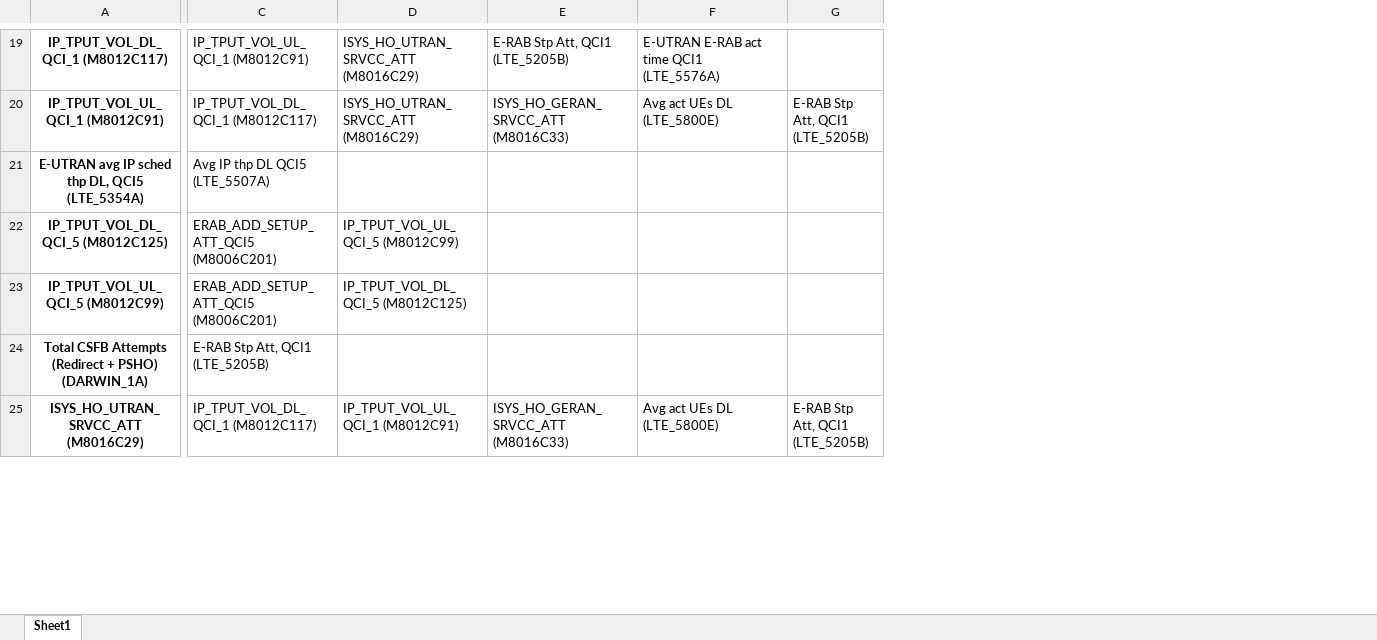
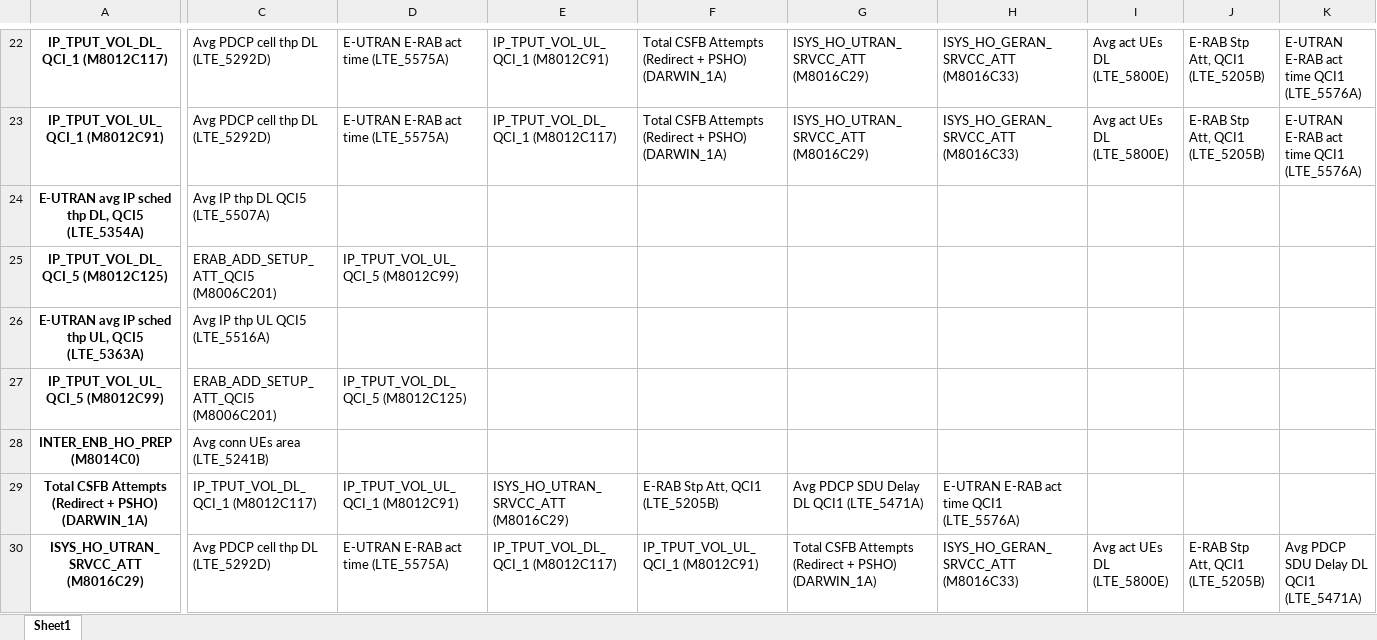
Before and after one commit to swjk/Nokia-Project, an Excel workbook: Correlation/ThresholdGraph/ThresholdGraphExcel.xlsx, sheet Sheet1, drawn as a sheet; only a part is shown, gaps mark what is left out; values as stored, in another font and other column widths than the file's, no borders; addresses are those after the commit; rows hold the shown columns only; the diff covers the shown part only; the diff names each change by its address in the sheet, - before the commit and + after, or states it on an @@ line.

```diff
--- a/Correlation/ThresholdGraph/ThresholdGraphExcel.xlsx (sheet Sheet1)
+++ b/Correlation/ThresholdGraph/ThresholdGraphExcel.xlsx (sheet Sheet1)
+column E, rows 22-23: IP_TPUT_VOL_UL_QCI_1 (M8012C91) | IP_TPUT_VOL_DL_QCI_1 (M8012C117); rows 29-30: ISYS_HO_UTRAN_SRVCC_ATT (M8016C29) | IP_TPUT_VOL_DL_QCI_1 (M8012C117)
+column H, rows 22-23: ISYS_HO_GERAN_SRVCC_ATT (M8016C33) | ISYS_HO_GERAN_SRVCC_ATT (M8016C33); rows 29-30: E-UTRAN E-RAB act time QCI1 (LTE_5576A) | ISYS_HO_GERAN_SRVCC_ATT (M8016C33)
+column I, rows 22-23: Avg act UEs DL (LTE_5800E) | Avg act UEs DL (LTE_5800E); row 30: Avg act UEs DL (LTE_5800E)
+column K, rows 22-23: E-UTRAN E-RAB act time QCI1 (LTE_5576A) | E-UTRAN E-RAB act time QCI1 (LTE_5576A); row 30: Avg PDCP SDU Delay DL QCI1 (LTE_5471A)
-C22: IP_TPUT_VOL_UL_QCI_1 (M8012C91)
+C22: Avg PDCP cell thp DL (LTE_5292D)
-D22:D23: ISYS_HO_UTRAN_SRVCC_ATT (M8016C29)
+D22:D23: E-UTRAN E-RAB act time (LTE_5575A)
-F22: E-RAB Stp Att, QCI1 (LTE_5205B)
+F22: Total CSFB Attempts (Redirect + PSHO) (DARWIN_1A)
-G22: E-UTRAN E-RAB act time QCI1 (LTE_5576A)
+G22: ISYS_HO_UTRAN_SRVCC_ATT (M8016C29)
-J22: (empty)
+J22: E-RAB Stp Att, QCI1 (LTE_5205B)
-C23: IP_TPUT_VOL_DL_QCI_1 (M8012C117)
+C23: Avg PDCP cell thp DL (LTE_5292D)
-F23: ISYS_HO_GERAN_SRVCC_ATT (M8016C33)
+F23: Total CSFB Attempts (Redirect + PSHO) (DARWIN_1A)
-G23: Avg act UEs DL (LTE_5800E)
+G23: ISYS_HO_UTRAN_SRVCC_ATT (M8016C29)
+row 26: E-UTRAN avg IP sched thp UL, QCI5 (LTE_5363A) | Avg IP thp UL QCI5 (LTE_5516A)
+row 28: INTER_ENB_HO_PREP (M8014C0) | Avg conn UEs area (LTE_5241B)
-C29: E-RAB Stp Att, QCI1 (LTE_5205B)
+C29: IP_TPUT_VOL_DL_QCI_1 (M8012C117)
-D29: (empty)
+D29: IP_TPUT_VOL_UL_QCI_1 (M8012C91)
-F29: (empty)
+F29: E-RAB Stp Att, QCI1 (LTE_5205B)
-G29: (empty)
+G29: Avg PDCP SDU Delay DL QCI1 (LTE_5471A)
-C30: IP_TPUT_VOL_DL_QCI_1 (M8012C117)
+C30: Avg PDCP cell thp DL (LTE_5292D)
-D30: IP_TPUT_VOL_UL_QCI_1 (M8012C91)
+D30: E-UTRAN E-RAB act time (LTE_5575A)
-F30: ISYS_HO_GERAN_SRVCC_ATT (M8016C33)
+F30: IP_TPUT_VOL_UL_QCI_1 (M8012C91)
-G30: Avg act UEs DL (LTE_5800E)
+G30: Total CSFB Attempts (Redirect + PSHO) (DARWIN_1A)
```
Also changed, not shown: 12 added rows, 1 removed row and 47 edited cells elsewhere in this sheet, 44 other files.
